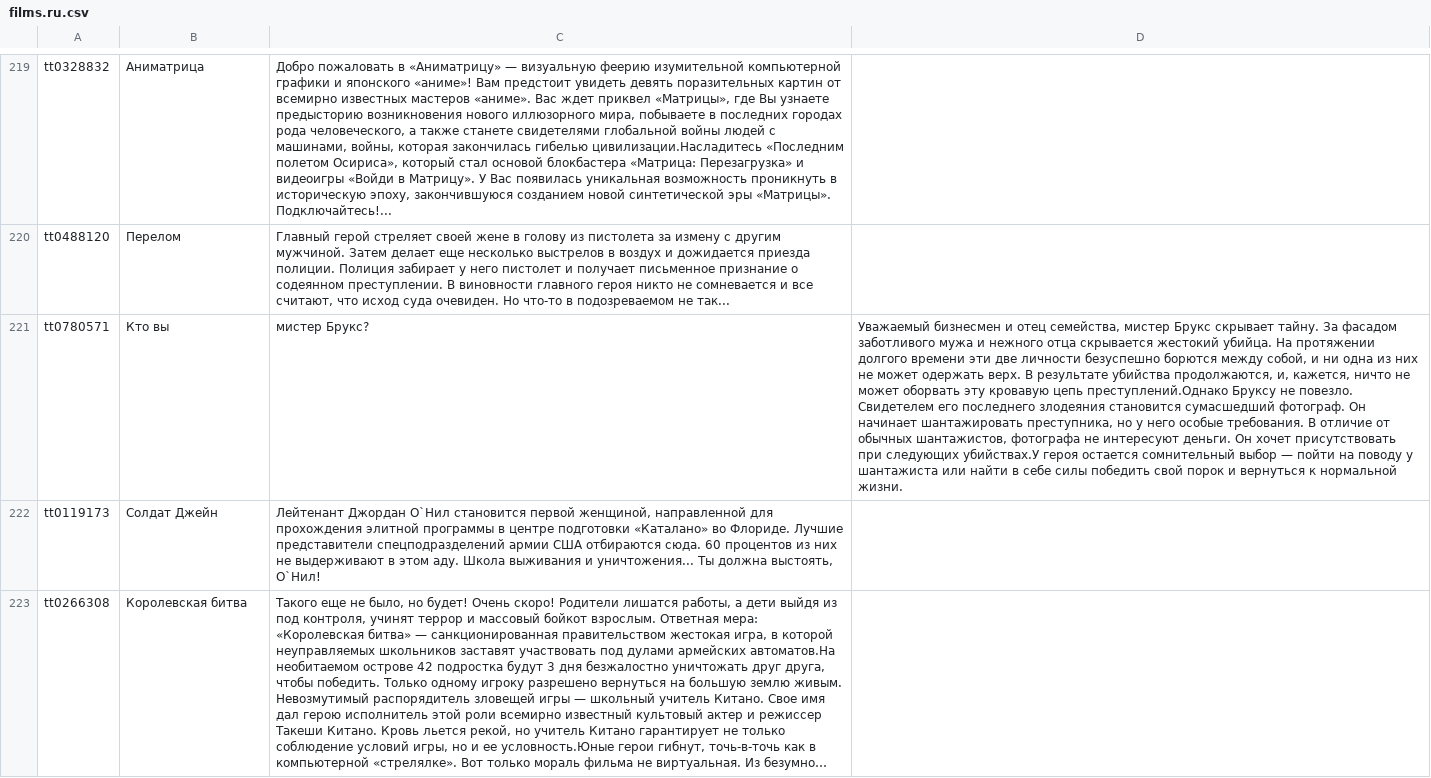
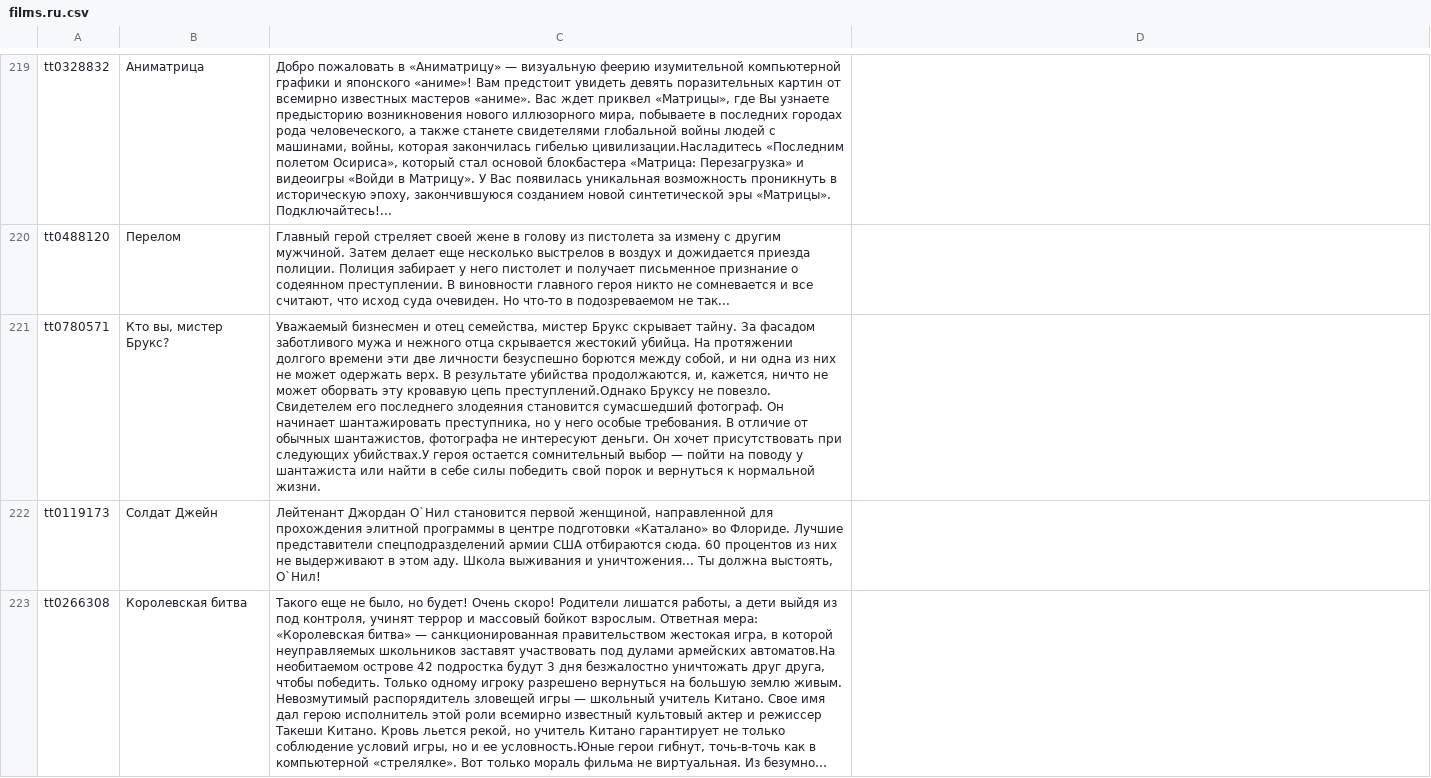
Before and after one commit to DimaSuharchuk/Movies, a CSV file: sites/all/libraries/translations/films.ru.csv, drawn as a sheet; only a part is shown, gaps mark what is left out; long unchanged cells end in …; the diff names each change by its address in the sheet, - before the commit and + after, or states it on an @@ line.

Commit message:
Fixed one movie rus title

```diff
--- a/sites/all/libraries/translations/films.ru.csv
+++ b/sites/all/libraries/translations/films.ru.csv
-B221: Кто вы
+B221: Кто вы, мистер Брукс?
-C221: мистер Брукс?
+C221: Уважаемый бизнесмен и отец семейства, мистер Брукс скрывает тайну. За фасадом заботливого мужа и нежного отца скрывается жестокий убийца. На протяжении долгого времени эти две личности безуспешно борются между собой, и ни одна из них не может одержать верх. В результате убийства продолжаются, и, кажется, ничто не может оборвать эту кровавую цепь преступлений.Однако Бруксу не повезло. Свидетелем его последнего злодеяния становится сумасшедший фотограф. Он начинает шантажировать преступника, но у него особые требования. В отличие от обычных шантажистов, фотографа не интересуют деньги. Он хочет присутствовать при следующих убийствах.У героя остается сомнительный выбор — пойти на поводу у шантажиста или найти в себе силы победить свой порок и вернуться к нормальной жизни.
-D221: Уважаемый бизнесмен и отец семейства, мистер Брукс скрывает тайну. За фасадом заботливого мужа и нежного отца скрывается жестокий убийца. На протяжении долгого времени эти две личности безуспешно борются между собой, и ни одна из них не может одержать верх. В результате убийства продолжаются, и, кажется, ничто не может оборвать эту кровавую цепь преступлений.Однако Бруксу не повезло. Свидетелем его последнего злодеяния становится сумасшедший фотограф. Он начинает шантажировать преступника, но у него особые требования. В отличие от обычных шантажистов, фотографа не интересуют деньги. Он хочет присутствовать при следующих убийствах.У героя остается сомнительный выбор — пойти на поводу у шантажиста или найти в себе силы победить свой порок и вернуться к нормальной жизни.
+D221: (empty)
```
